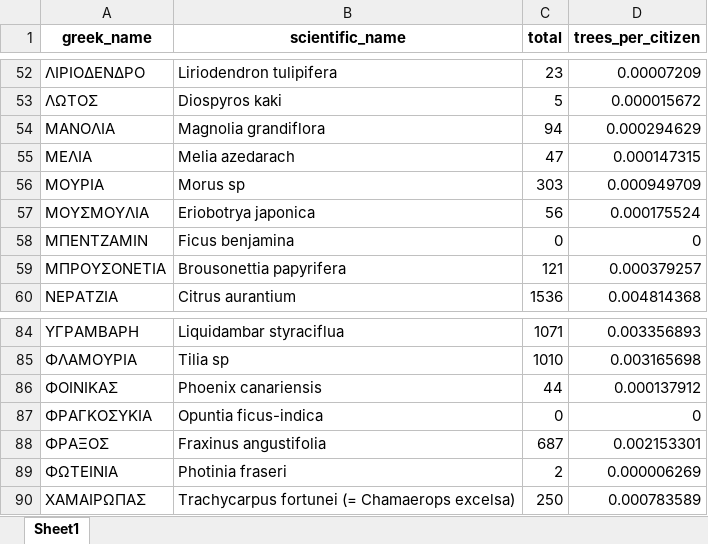
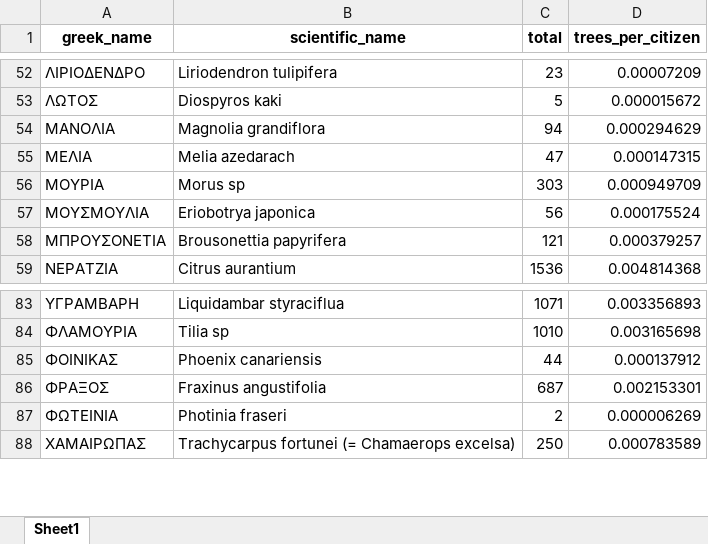
Before and after one commit to MariannaVouraki/MDAT-scenario-thessaloniki-green, an Excel workbook: 4_Outputs/trees_per_citizen.xlsx, sheet Sheet1, drawn as a sheet; only a part is shown, gaps mark what is left out; values as stored, in another font and other column widths than the file's, no borders; the diff names each change by its address in the sheet, - before the commit and + after, or states it on an @@ line.

```diff
--- a/4_Outputs/trees_per_citizen.xlsx (sheet Sheet1)
+++ b/4_Outputs/trees_per_citizen.xlsx (sheet Sheet1)
-row 58: ΜΠΕΝΤΖΑΜΙΝ | Ficus benjamina | 0 | 0
-row 87: ΦΡΑΓΚΟΣΥΚΙΑ | Opuntia ficus-indica | 0 | 0
```
Also changed, not shown: 4 other files.
